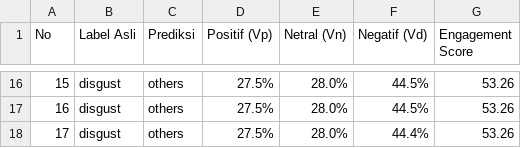
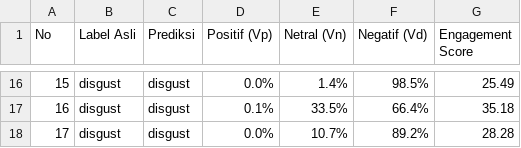
Before and after one commit to Luthfi-AS/Softcomp, a CSV file: detailed_predictions_temperature_2.0.csv, drawn as a sheet; only a part is shown, gaps mark what is left out; the diff covers the shown part only.

```diff
--- a/detailed_predictions_temperature_2.0.csv
+++ b/detailed_predictions_temperature_2.0.csv
@@ -16,3 +16,3 @@ No,Label Asli,Prediksi,Positif (Vp),Netral (Vn),Negatif (Vd),Engagement Score
-15,disgust,others,27.5%,28.0%,44.5%,53.26
-16,disgust,others,27.5%,28.0%,44.5%,53.26
-17,disgust,others,27.5%,28.0%,44.4%,53.26
+15,disgust,disgust,0.0%,1.4%,98.5%,25.49
+16,disgust,disgust,0.1%,33.5%,66.4%,35.18
+17,disgust,disgust,0.0%,10.7%,89.2%,28.28
```
Also changed, not shown: 66 edited cells elsewhere in this file, detailed_predictions.csv, 28 other files.
